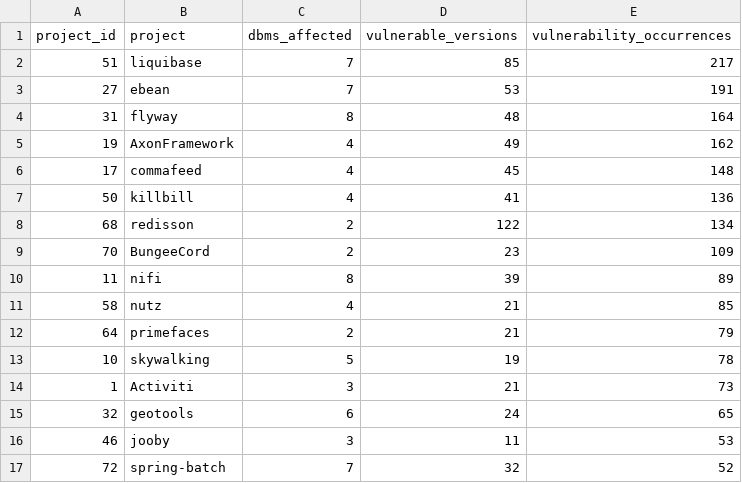
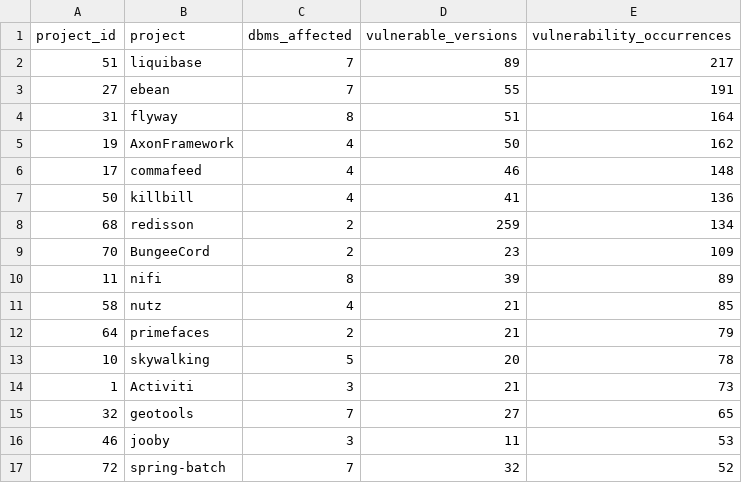
Before and after one commit to gems-uff/db-mining, a CSV file: rqs_data/rq1_projetos.csv, drawn as a sheet; only a part is shown; the diff covers the shown part only.

```diff
--- a/rqs_data/rq1_projetos.csv
+++ b/rqs_data/rq1_projetos.csv
@@ -1,9 +1,9 @@
 project_id,project,dbms_affected,vulnerable_versions,vulnerability_occurrences
-51,liquibase,7,85,217
-27,ebean,7,53,191
-31,flyway,8,48,164
-19,AxonFramework,4,49,162
-17,commafeed,4,45,148
+51,liquibase,7,89,217
+27,ebean,7,55,191
+31,flyway,8,51,164
+19,AxonFramework,4,50,162
+17,commafeed,4,46,148
 50,killbill,4,41,136
-68,redisson,2,122,134
+68,redisson,2,259,134
 70,BungeeCord,2,23,109
@@ -12,5 +12,5 @@ project_id,project,dbms_affected,vulnerable_versions,vulnerability_occurrences
 64,primefaces,2,21,79
-10,skywalking,5,19,78
+10,skywalking,5,20,78
 1,Activiti,3,21,73
-32,geotools,6,24,65
+32,geotools,7,27,65
 46,jooby,3,11,53
```
Also changed, not shown: 1 added row and 10 edited cells elsewhere in this file, rqs_data/rq1_dbms.csv, 3 other files.
